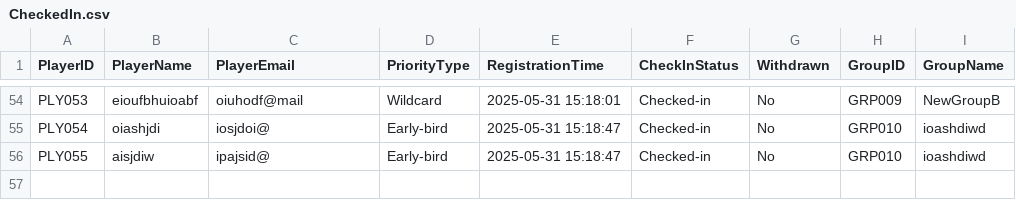
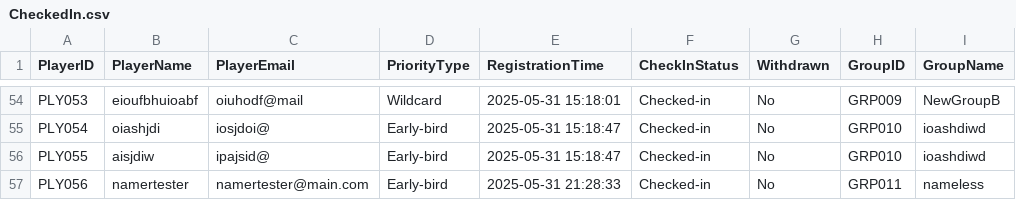
Before and after one commit to KeithLoZeHui/2ndDSGroupAssignment, a CSV file: 2ndDataStructure/CheckedIn.csv, drawn as a sheet; only a part is shown, gaps mark what is left out.

```diff
--- a/2ndDataStructure/CheckedIn.csv
+++ b/2ndDataStructure/CheckedIn.csv
@@ -56 +56,2 @@ PLY054,oiashjdi,iosjdoi@,Early-bird,2025-05-31 15:18:47,Checked-in,No,GRP010,ioa
 PLY055,aisjdiw,ipajsid@,Early-bird,2025-05-31 15:18:47,Checked-in,No,GRP010,ioashdiwd
+PLY056,namertester,namertester@main.com,Early-bird,2025-05-31 21:28:33,Checked-in,No,GRP011,nameless
```
Also changed, not shown: 17 other files.
